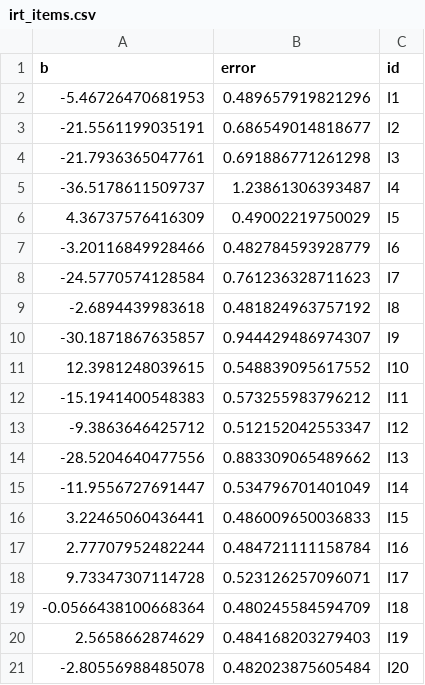
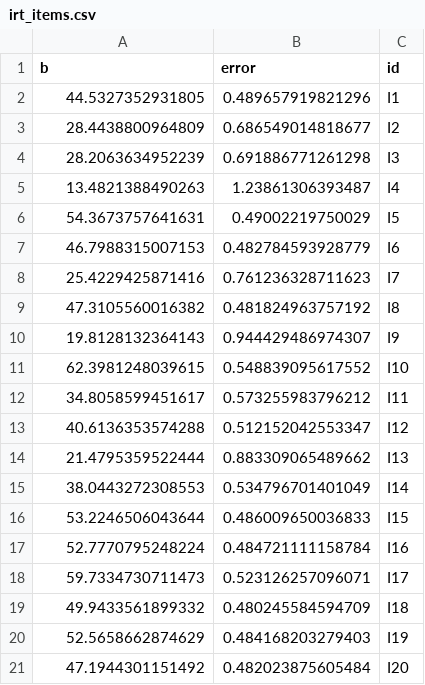
Before and after one commit to jboscomendoza/pypuntocorte, a CSV file: irt_items.csv, drawn as a sheet.

Commit message:
Corregido error en reescalamiento

```diff
--- a/irt_items.csv
+++ b/irt_items.csv
@@ -1,21 +1,21 @@
 "b","error","id"
--5.46726470681953,0.489657919821296,"I1"
--21.5561199035191,0.686549014818677,"I2"
--21.7936365047761,0.691886771261298,"I3"
--36.5178611509737,1.23861306393487,"I4"
-4.36737576416309,0.49002219750029,"I5"
--3.20116849928466,0.482784593928779,"I6"
--24.5770574128584,0.761236328711623,"I7"
--2.6894439983618,0.481824963757192,"I8"
--30.1871867635857,0.944429486974307,"I9"
-12.3981248039615,0.548839095617552,"I10"
--15.1941400548383,0.573255983796212,"I11"
--9.3863646425712,0.512152042553347,"I12"
--28.5204640477556,0.883309065489662,"I13"
--11.9556727691447,0.534796701401049,"I14"
-3.22465060436441,0.486009650036833,"I15"
-2.77707952482244,0.484721111158784,"I16"
-9.73347307114728,0.523126257096071,"I17"
--0.0566438100668364,0.480245584594709,"I18"
-2.5658662874629,0.484168203279403,"I19"
--2.80556988485078,0.482023875605484,"I20"
+44.5327352931805,0.489657919821296,"I1"
+28.4438800964809,0.686549014818677,"I2"
+28.2063634952239,0.691886771261298,"I3"
+13.4821388490263,1.23861306393487,"I4"
+54.3673757641631,0.49002219750029,"I5"
+46.7988315007153,0.482784593928779,"I6"
+25.4229425871416,0.761236328711623,"I7"
+47.3105560016382,0.481824963757192,"I8"
+19.8128132364143,0.944429486974307,"I9"
+62.3981248039615,0.548839095617552,"I10"
+34.8058599451617,0.573255983796212,"I11"
+40.6136353574288,0.512152042553347,"I12"
+21.4795359522444,0.883309065489662,"I13"
+38.0443272308553,0.534796701401049,"I14"
+53.2246506043644,0.486009650036833,"I15"
+52.7770795248224,0.484721111158784,"I16"
+59.7334730711473,0.523126257096071,"I17"
+49.9433561899332,0.480245584594709,"I18"
+52.5658662874629,0.484168203279403,"I19"
+47.1944301151492,0.482023875605484,"I20"
```
Also changed, not shown: 1 other file.
